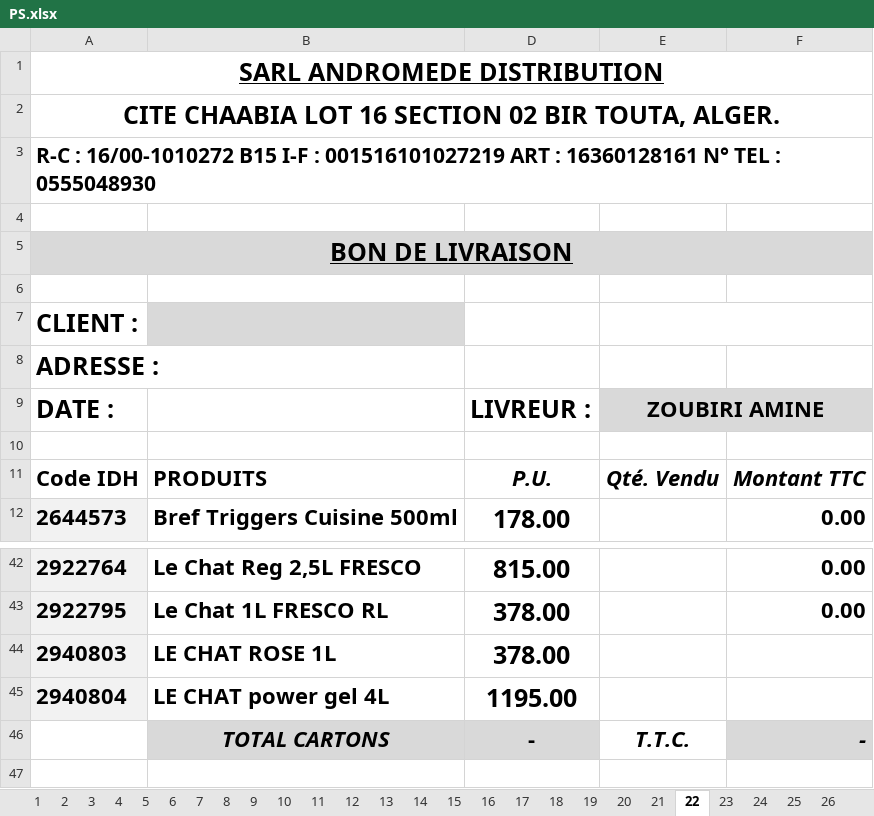
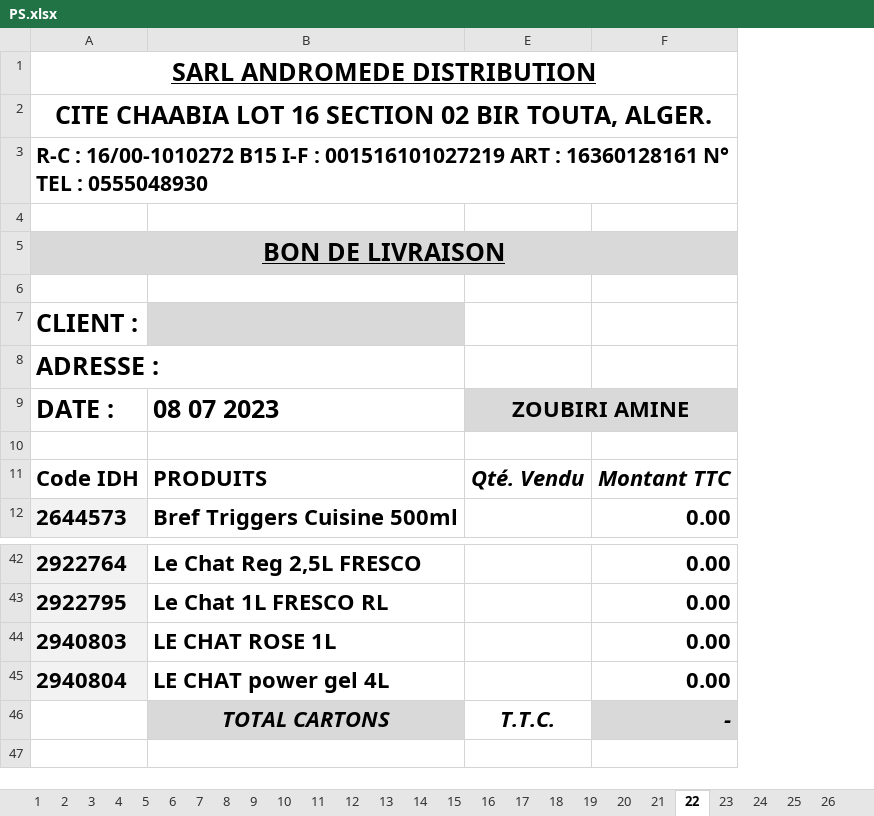
Before and after one commit to kenzaaallouche/Andromede-app1, an Excel workbook: PS.xlsx, sheet 22, drawn as a sheet; only a part is shown, gaps mark what is left out; values as stored, in another font and other column widths than the file's, no borders; conditional formats not drawn; the diff names each change by its address in the sheet, - before the commit and + after, or states it on an @@ line.

```diff
--- a/PS.xlsx (sheet 22)
+++ b/PS.xlsx (sheet 22)
@@ column D hidden, rows 9-12: LIVREUR : |  | P.U. | 178.00; rows 42-46: 815.00 | 378.00 | 378.00 | 1195.00 | - @@
-E7:F7 merged
-B9: (empty)
+B9: 08 07 2023
-F44:F45: (empty)
+F44:F45: 0.00
```
Also changed, not shown: sheet BON DE PREPARATION, sheet 12 (3), sheet 10 (5), sheet 17 (3), sheet 18 (3), sheet 16 (3), 34 more sheets, other sheet tabs, formulas that keep their value, hidden cells.
